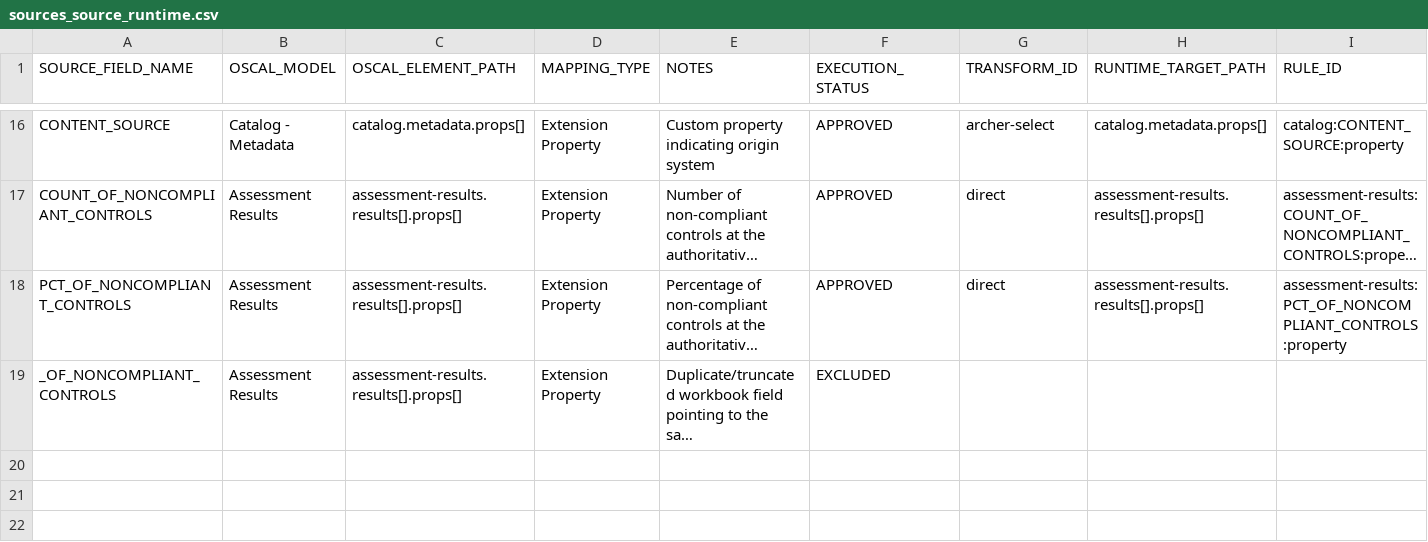
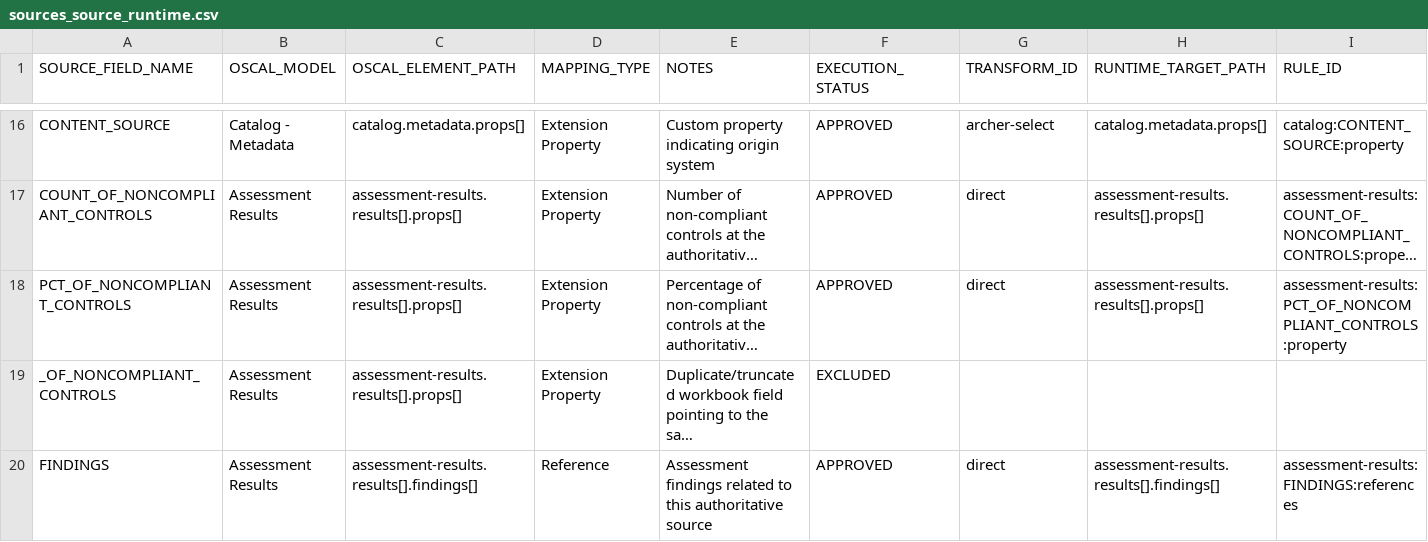
Before and after one commit to theenduser009/Oscal-mapping-strategy, a CSV file: Mapping/sources_source_runtime.csv, drawn as a sheet; only a part is shown, gaps mark what is left out; long unchanged cells end in …; rows hold the shown columns only; the diff names each change by its address in the sheet, - before the commit and + after, or states it on an @@ line.

Commit message:
Activate Source 2 Assessment Results finding references

```diff
--- a/Mapping/sources_source_runtime.csv
+++ b/Mapping/sources_source_runtime.csv
+row 20: FINDINGS | Assessment Results | assessment-results.results[].findings[] | Reference | Assessment findings related to this authoritative source | APPROVED | direct | assessment-results.results[].findings[] | assessment-results:FINDINGS:references
```
